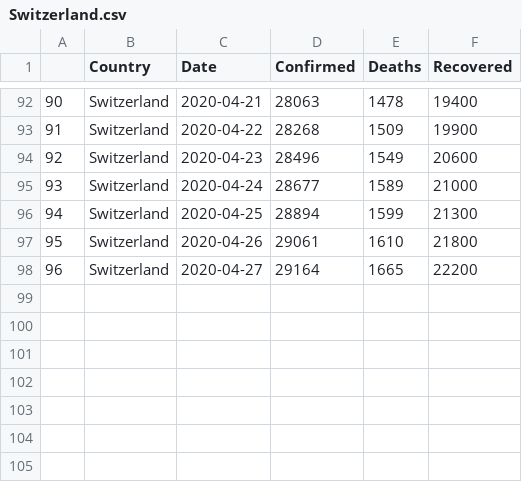
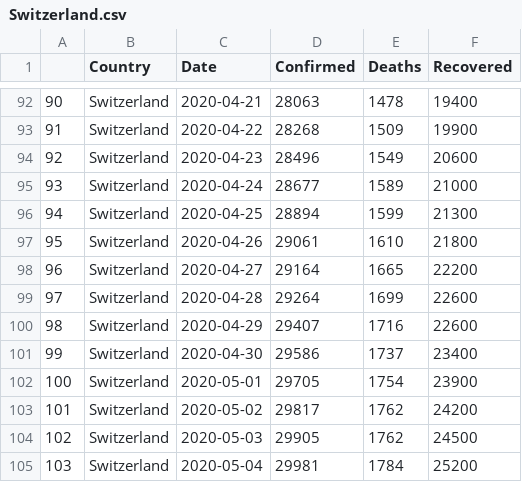
Before and after one commit to Kieran7741/covid_dashboard, a CSV file: data/Switzerland.csv, drawn as a sheet; only a part is shown, gaps mark what is left out; the diff names each change by its address in the sheet, - before the commit and + after, or states it on an @@ line.

```diff
--- a/data/Switzerland.csv
+++ b/data/Switzerland.csv
+row 99: 97 | Switzerland | 2020-04-28 | 29264 | 1699 | 22600
+row 100: 98 | Switzerland | 2020-04-29 | 29407 | 1716 | 22600
+row 101: 99 | Switzerland | 2020-04-30 | 29586 | 1737 | 23400
+row 102: 100 | Switzerland | 2020-05-01 | 29705 | 1754 | 23900
+row 103: 101 | Switzerland | 2020-05-02 | 29817 | 1762 | 24200
+row 104: 102 | Switzerland | 2020-05-03 | 29905 | 1762 | 24500
+row 105: 103 | Switzerland | 2020-05-04 | 29981 | 1784 | 25200
```
Also changed, not shown: data/Austria.csv, data/Denmark.csv, 15 other files.
